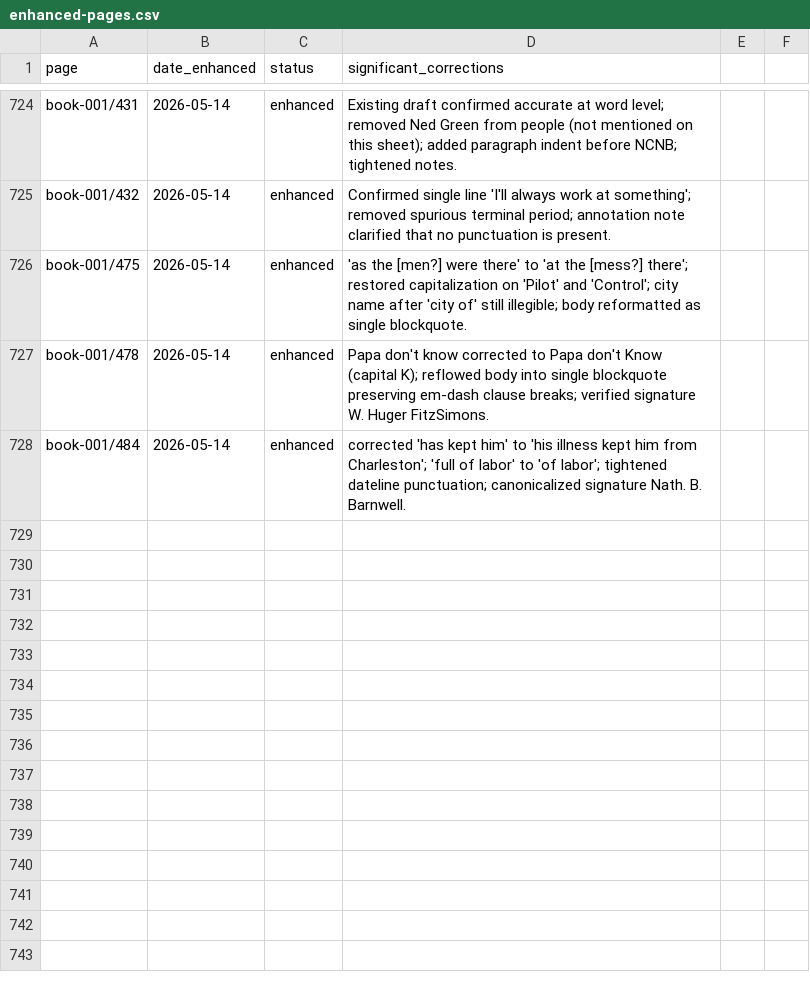
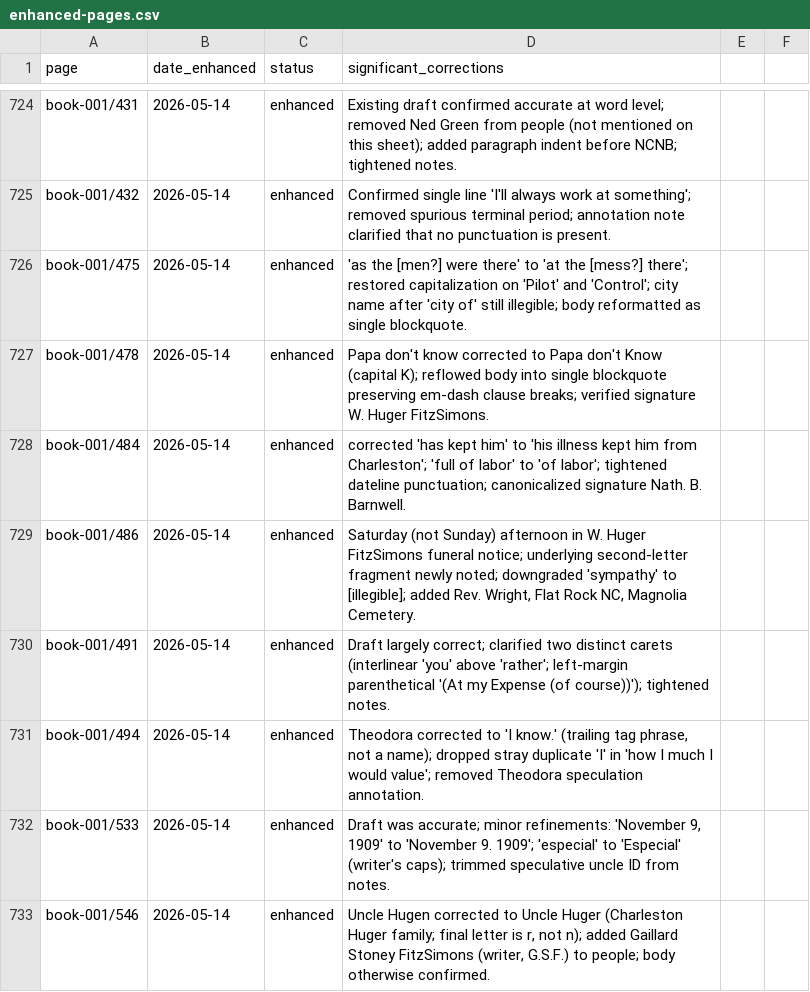
Before and after one commit to HunterMcEwan/nancys-book, a CSV file: data/enhanced-pages.csv, drawn as a sheet; only a part is shown, gaps mark what is left out.

Commit message:
enhanced transcription batch 10: book-001 pp486, 491, 494, 533, 546 (5 letters)
p486 (composite scan around the 1939 W. Huger FitzSimons funeral
notice): notable - the printed funeral-notice clipping reads 'Saturday
afternoon' not 'Sunday afternoon' (his actual death day). A previously
unnoticed second-letter fragment showing through faintly under the body
was flagged. 'sympathy' word in the Nat Barnwell condolence excerpt
downgraded to [illegible] for honesty. Added Rev. Wright, Flat Rock NC,
Magnolia Cemetery.

p491 (closing of TGB -> Miss Ellen M. FitzSimons letter): clarified two
distinct caret insertions on the page.

p494 (closing of Minnie P. FitzSimons's 12 Oct 1905 condolence from
Adams Run to Aunt Louisa): phantom 'Theodora' name was actually the tag
phrase 'I know.' Removed stray duplicate 'I'.

p533 (Nov 1909 letter from elderly uncle in Hendersonville -> Ellen M.
FitzSimons): confirmation pass with minor punctuation/caps tweaks.

p546 (sheet 3 of Gaillard Stoney FitzSimons -> daughter Amy, c. 1935-45,
forwarding 'Uncle Huger's' family memorandum): 'Uncle Hugen' was
'Uncle Huger' (Charleston Huger family); added Gaillard Stoney FitzSimons
(writer) to people.

```diff
--- a/data/enhanced-pages.csv
+++ b/data/enhanced-pages.csv
@@ -729 +729,6 @@ book-001/478,2026-05-14,enhanced,"Papa don't know corrected to Papa don't Know (
 book-001/484,2026-05-14,enhanced,"corrected 'has kept him' to 'his illness kept him from Charleston'; 'full of labor' to 'of labor'; tightened dateline punctuation; canonicalized signature Nath. B. Barnwell."
+book-001/486,2026-05-14,enhanced,"Saturday (not Sunday) afternoon in W. Huger FitzSimons funeral notice; underlying second-letter fragment newly noted; downgraded 'sympathy' to [illegible]; added Rev. Wright, Flat Rock NC, Magnolia Cemetery."
+book-001/491,2026-05-14,enhanced,"Draft largely correct; clarified two distinct carets (interlinear 'you' above 'rather'; left-margin parenthetical '(At my Expense (of course))'); tightened notes."
+book-001/494,2026-05-14,enhanced,"Theodora corrected to 'I know.' (trailing tag phrase, not a name); dropped stray duplicate 'I' in 'how I much I would value'; removed Theodora speculation annotation."
+book-001/533,2026-05-14,enhanced,"Draft was accurate; minor refinements: 'November 9, 1909' to 'November 9. 1909'; 'especial' to 'Especial' (writer's caps); trimmed speculative uncle ID from notes."
+book-001/546,2026-05-14,enhanced,"Uncle Hugen corrected to Uncle Huger (Charleston Huger family; final letter is r, not n); added Gaillard Stoney FitzSimons (writer, G.S.F.) to people; body otherwise confirmed."
```
Also changed, not shown: 5 other files.
